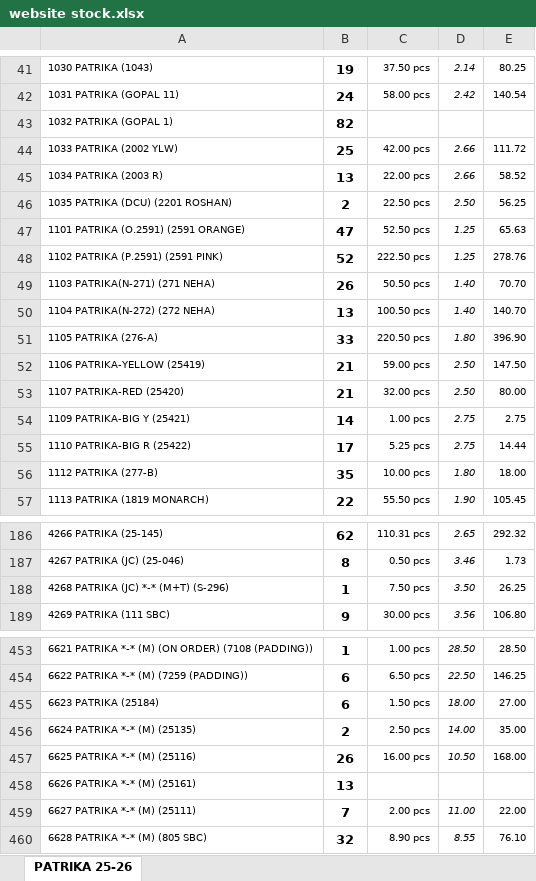
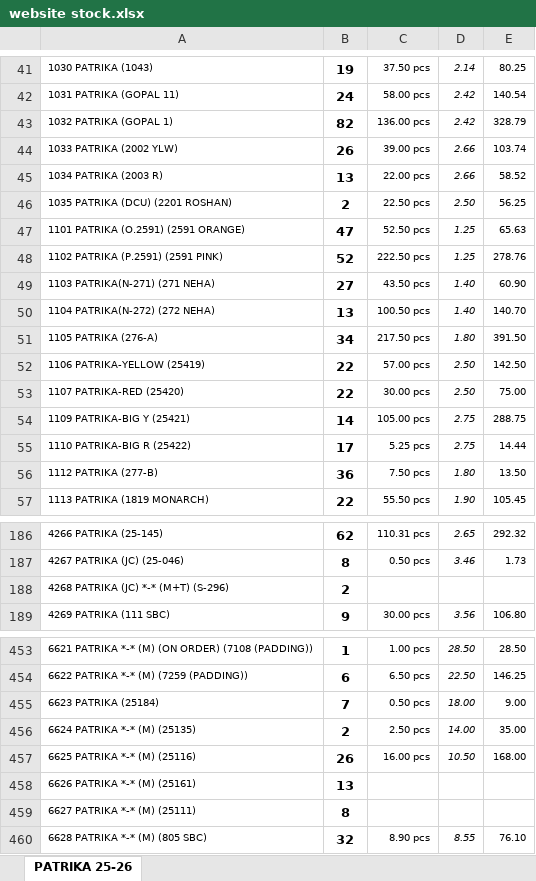
Before and after one commit to jyoti-creative-cards/jyoti-cards-stock-management-streamlit-app, an Excel workbook: data/website stock.xlsx, sheet PATRIKA 25-26, drawn as a sheet; only a part is shown, gaps mark what is left out; values as stored, in another font and other column widths than the file's, no borders; the diff covers the shown part only; the diff names each change by its address in the sheet, - before the commit and + after, or states it on an @@ line.

Commit message:
raj 02/02 4:08

```diff
--- a/data/website stock.xlsx (sheet PATRIKA 25-26)
+++ b/data/website stock.xlsx (sheet PATRIKA 25-26)
-C43: (empty)
+C43: 136.00 pcs
-D43: (empty)
+D43: 2.42
-E43: (empty)
+E43: 328.79
-B44: 25
+B44: 26
-C44: 42.00 pcs
+C44: 39.00 pcs
-E44: 111.72
+E44: 103.74
-B49: 26
+B49: 27
-C49: 50.50 pcs
+C49: 43.50 pcs
-E49: 70.70
+E49: 60.90
-B51: 33
+B51: 34
-C51: 220.50 pcs
+C51: 217.50 pcs
-E51: 396.90
+E51: 391.50
-B52:B53: 21
+B52:B53: 22
-C52: 59.00 pcs
+C52: 57.00 pcs
-E52: 147.50
+E52: 142.50
-C53: 32.00 pcs
+C53: 30.00 pcs
-E53: 80.00
+E53: 75.00
-C54: 1.00 pcs
+C54: 105.00 pcs
-E54: 2.75
+E54: 288.75
-B56: 35
+B56: 36
-C56: 10.00 pcs
+C56: 7.50 pcs
-E56: 18.00
+E56: 13.50
-B188: 1
+B188: 2
-C188: 7.50 pcs
+C188: (empty)
-D188: 3.50
+D188: (empty)
-E188: 26.25
+E188: (empty)
-B455: 6
+B455: 7
-C455: 1.50 pcs
+C455: 0.50 pcs
-E455: 27.00
+E455: 9.00
-B459: 7
+B459: 8
-C459: 2.00 pcs
+C459: (empty)
-D459: 11.00
+D459: (empty)
-E459: 22.00
+E459: (empty)
```
Also changed, not shown: 112 edited cells elsewhere in this sheet.
